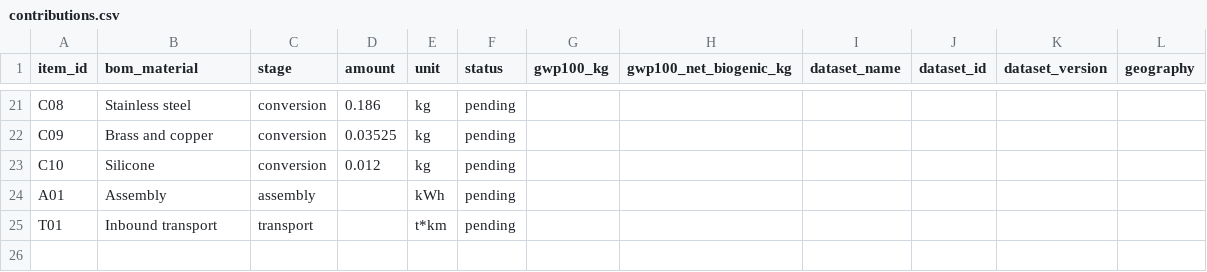
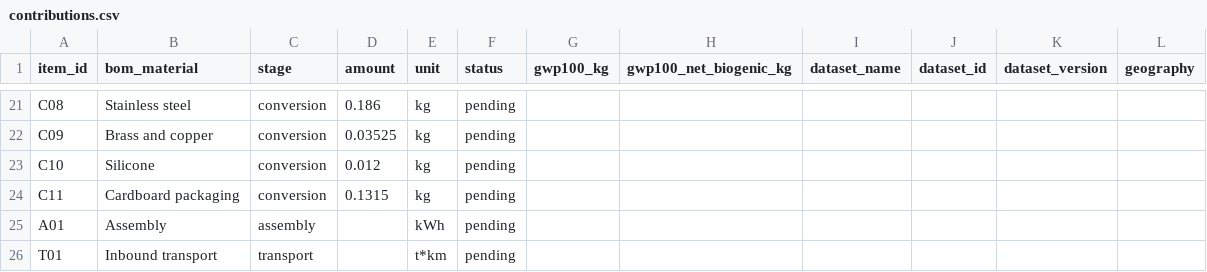
Before and after one commit to 01willy/kettle-lca, a CSV file: results/pass1/contributions.csv, drawn as a sheet; only a part is shown, gaps mark what is left out.

```diff
--- a/results/pass1/contributions.csv
+++ b/results/pass1/contributions.csv
@@ -23,2 +23,3 @@ C09,Brass and copper,conversion,0.03525,kg,pending,,,,,,
 C10,Silicone,conversion,0.012,kg,pending,,,,,,
+C11,Cardboard packaging,conversion,0.1315,kg,pending,,,,,,
 A01,Assembly,assembly,,kWh,pending,,,,,,
```
Also changed, not shown: data/foreground_model.csv, 17 other files.
